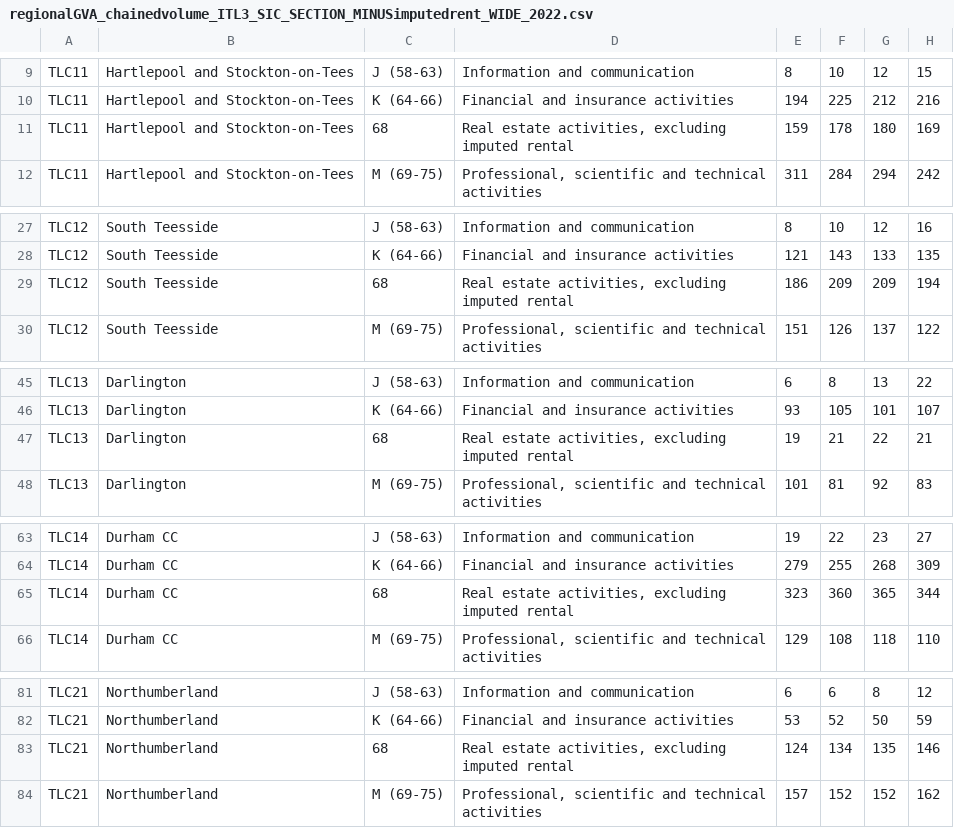
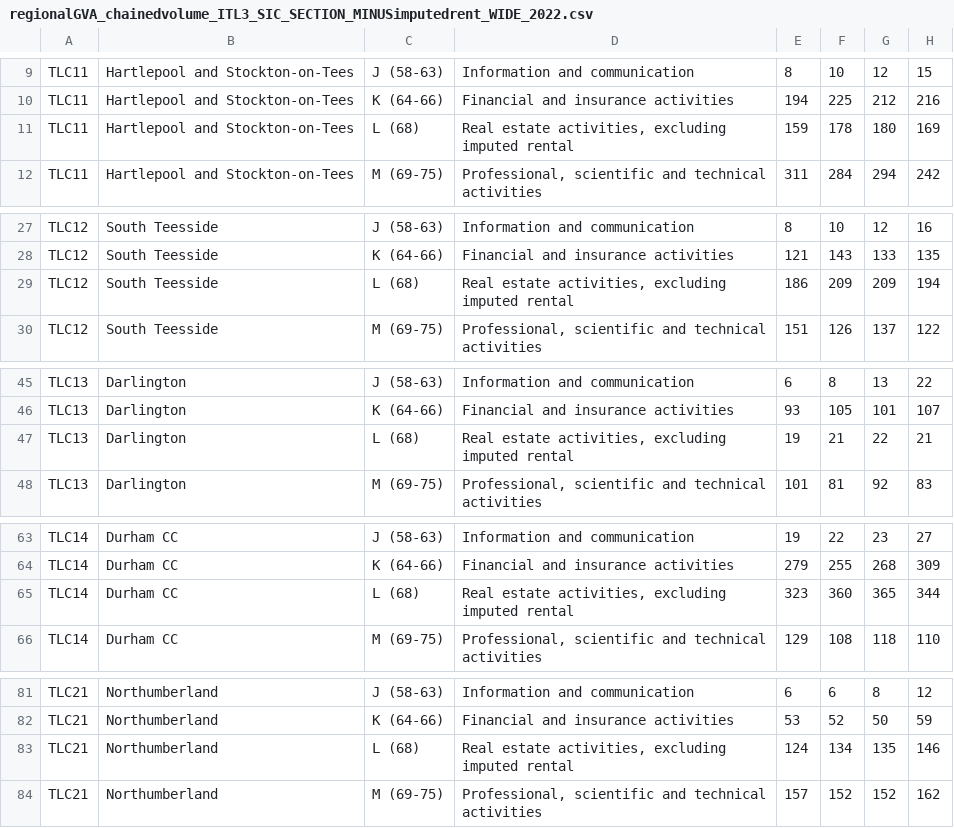
Before and after one commit to DanOlner/RegionalEconomicTools, a CSV file: data/regionalGVA/regionalGVA_chainedvolume_ITL3_SIC_SECTION_MINUSimputedrent_WIDE_2022.csv, drawn as a sheet; only a part is shown, gaps mark what is left out; the diff covers the shown part only; the diff names each change by its address in the sheet, - before the commit and + after, or states it on an @@ line.

Commit message:
Fixed SIC section grouping matches

```diff
--- a/data/regionalGVA/regionalGVA_chainedvolume_ITL3_SIC_SECTION_MINUSimputedrent_WIDE_2022.csv
+++ b/data/regionalGVA/regionalGVA_chainedvolume_ITL3_SIC_SECTION_MINUSimputedrent_WIDE_2022.csv
-C11: 68
+C11: L (68)
-C29: 68
+C29: L (68)
-C47: 68
+C47: L (68)
-C65: 68
+C65: L (68)
-C83: 68
+C83: L (68)
```
Also changed, not shown: 174 edited cells elsewhere in this file, data/regionalGVA/regionalGVA_chainedvolume_ITL2_SIC_SECTION_MINUSimputedrent_WIDE_2022.csv, data/regionalGVA/regionalGVA_currentprices_ITL2_SIC_SECTION_MINUSimputedrent_WIDE_2022.csv, 20 other files.
